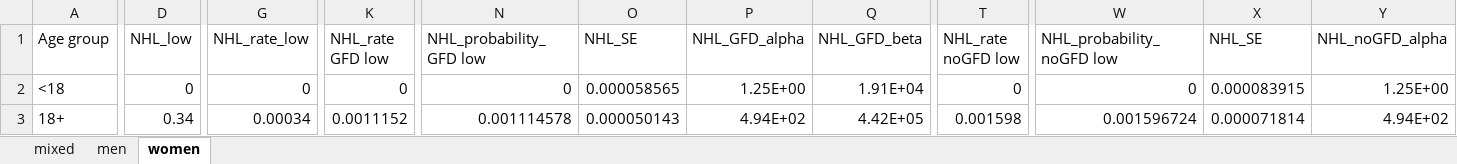
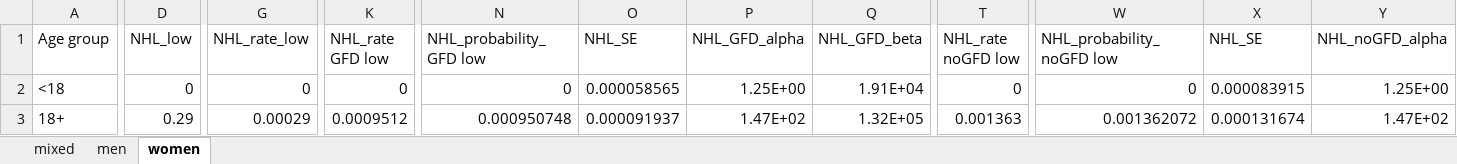
Before and after one commit to ednakeeney/Coeliac_screening, an Excel workbook: data/NHL_rate.xlsx, sheet women, drawn as a sheet; only a part is shown, gaps mark what is left out; values as stored, in another font and other column widths than the file's, no borders; the diff covers the shown part only; the diff names each change by its address in the sheet, - before the commit and + after, or states it on an @@ line.

```diff
--- a/data/NHL_rate.xlsx (sheet women)
+++ b/data/NHL_rate.xlsx (sheet women)
-D3 (NHL_low): 0.34
+D3 (NHL_low): 0.29
-G3 (NHL_rate_low): 0.00034
+G3 (NHL_rate_low): 0.00029
-K3 (NHL_rate GFD low): 0.0011152
+K3 (NHL_rate GFD low): 0.0009512
-N3 (NHL_probability_GFD low): 0.001114578
+N3 (NHL_probability_GFD low): 0.000950748
-O3 (NHL_SE): 0.000050143
+O3 (NHL_SE): 0.000091937
-P3 (NHL_GFD_alpha): 4.94E+02
+P3 (NHL_GFD_alpha): 1.47E+02
-Q3 (NHL_GFD_beta): 4.42E+05
+Q3 (NHL_GFD_beta): 1.32E+05
-T3 (NHL_rate noGFD low): 0.001598
+T3 (NHL_rate noGFD low): 0.001363
-W3 (NHL_probability_noGFD low): 0.001596724
+W3 (NHL_probability_noGFD low): 0.001362072
-X3 (NHL_SE): 0.000071814
+X3 (NHL_SE): 0.000131674
-Y3 (NHL_noGFD_alpha): 4.94E+02
+Y3 (NHL_noGFD_alpha): 1.47E+02
```
Also changed, not shown: 1 edited cell and cell formats elsewhere in this sheet, sheet mixed, formulas that keep their value, data/CPRD prevalence.xlsx, data/osteoporosis_rate.xlsx, 17 other files.
